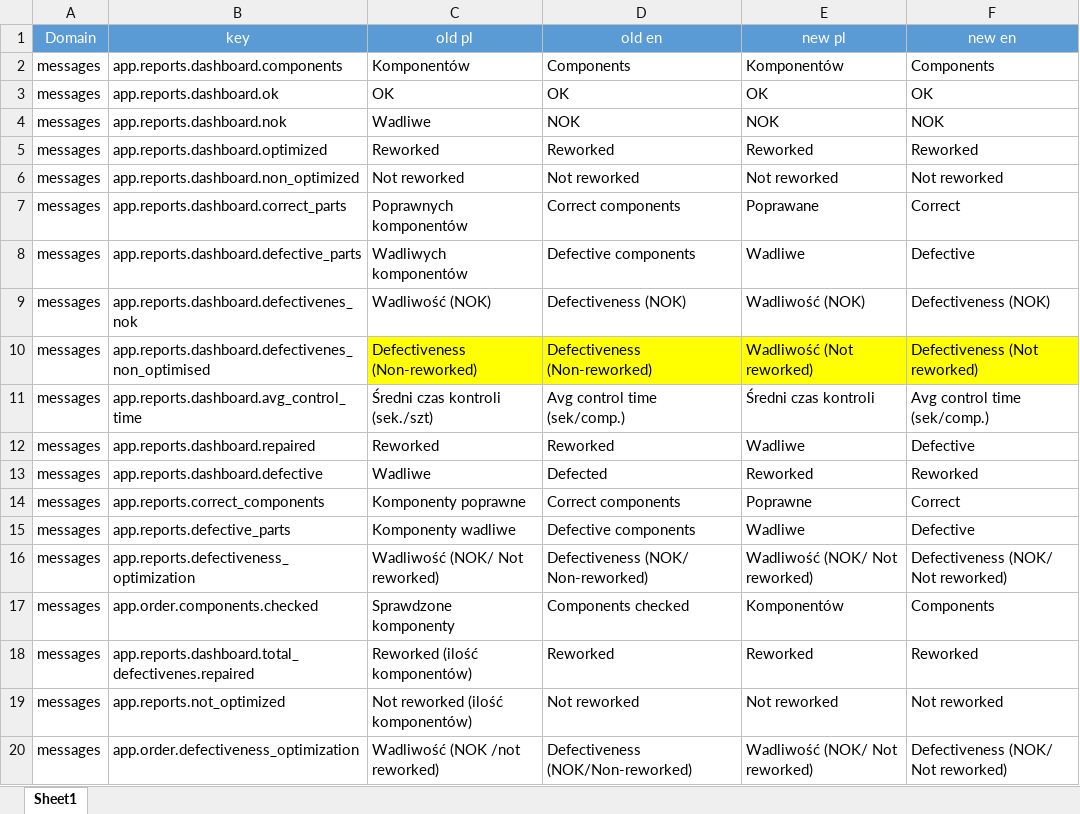
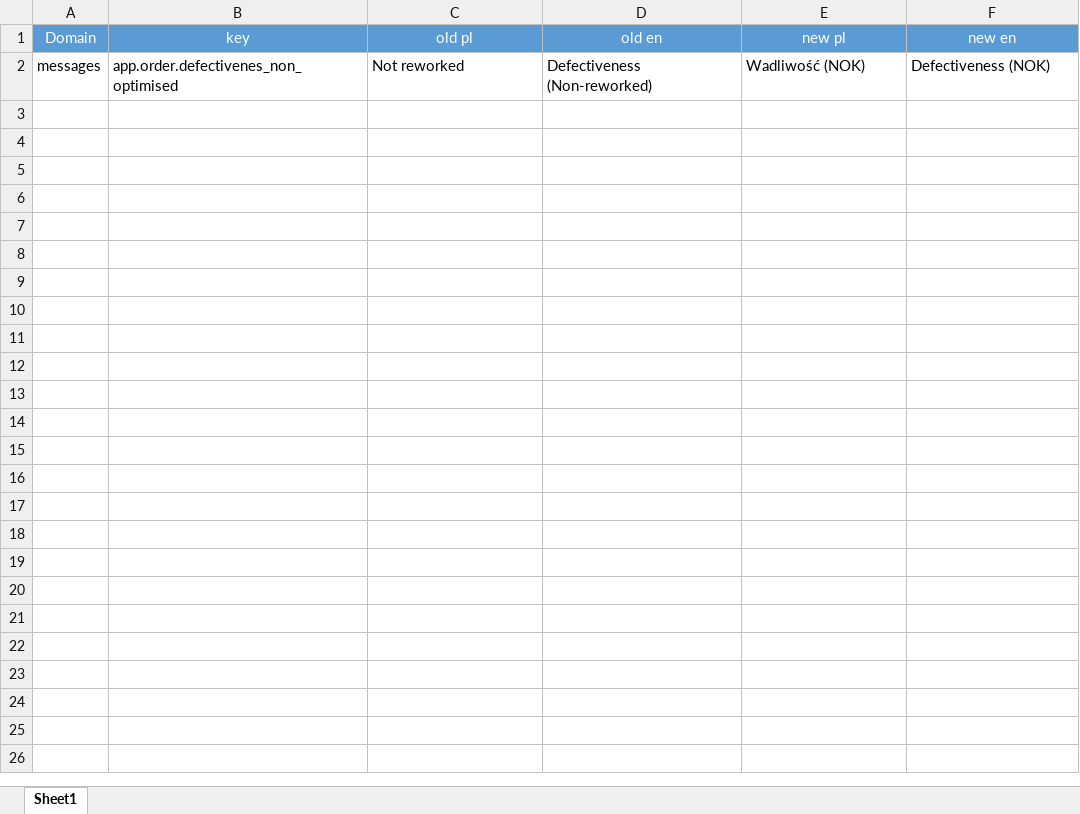
Before and after one commit to Starrky/EXS-Automation-Release, an Excel workbook: Translations/List.xlsx, sheet Sheet1, drawn as a sheet; only a part is shown; values as stored, in another font and other column widths than the file's, no borders; removed rows and columns are numbered as before the commit, all else as after; the diff covers the shown part only; the diff names each change by its address in the sheet, - before the commit and + after, or states it on an @@ line.

```diff
--- a/Translations/List.xlsx (sheet Sheet1)
+++ b/Translations/List.xlsx (sheet Sheet1)
-row 2: messages | app.reports.dashboard.components | Komponentów | Components | Komponentów | Components
-row 3: messages | app.reports.dashboard.ok | OK | OK | OK | OK
-row 4: messages | app.reports.dashboard.nok | Wadliwe | NOK | NOK | NOK
-row 5: messages | app.reports.dashboard.optimized | Reworked | Reworked | Reworked | Reworked
-row 6: messages | app.reports.dashboard.non_optimized | Not reworked | Not reworked | Not reworked | Not reworked
-row 7: messages | app.reports.dashboard.correct_parts | Poprawnych komponentów | Correct components | Poprawane | Correct
-row 8: messages | app.reports.dashboard.defective_parts | Wadliwych komponentów | Defective components | Wadliwe | Defective
-B2 (key): app.reports.dashboard.defectivenes_nok
+B2 (key): app.order.defectivenes_non_optimised
-C2 (old pl): Wadliwość (NOK)
+C2 (old pl): Not reworked
-D2 (old en): Defectiveness (NOK)
+D2 (old en): Defectiveness (Non-reworked)
-row 10: messages | app.reports.dashboard.defectivenes_non_optimised | Defectiveness (Non-reworked) | Defectiveness (Non-reworked) | Wadliwość (Not reworked) | Defectiveness (Not reworked)
-row 11: messages | app.reports.dashboard.avg_control_time | Średni czas kontroli (sek./szt) | Avg control time (sek/comp.) | Średni czas kontroli | Avg control time (sek/comp.)
-row 12: messages | app.reports.dashboard.repaired | Reworked | Reworked | Wadliwe | Defective
-row 13: messages | app.reports.dashboard.defective | Wadliwe | Defected | Reworked | Reworked
-row 14: messages | app.reports.correct_components | Komponenty poprawne | Correct components | Poprawne | Correct
-row 15: messages | app.reports.defective_parts | Komponenty wadliwe | Defective components | Wadliwe | Defective
-row 16: messages | app.reports.defectiveness_optimization | Wadliwość (NOK/ Not reworked) | Defectiveness (NOK/ Non-reworked) | Wadliwość (NOK/ Not reworked) | Defectiveness (NOK/ Not reworked)
-row 17: messages | app.order.components.checked | Sprawdzone komponenty | Components checked | Komponentów | Components
-row 18: messages | app.reports.dashboard.total_defectivenes.repaired | Reworked (ilość komponentów) | Reworked | Reworked | Reworked
-row 19: messages | app.reports.not_optimized | Not reworked (ilość komponentów) | Not reworked | Not reworked | Not reworked
-row 20: messages | app.order.defectiveness_optimization | Wadliwość (NOK /not reworked) | Defectiveness (NOK/Non-reworked) | Wadliwość (NOK/ Not reworked) | Defectiveness (NOK/ Not reworked)
```
Also changed, not shown: 18 removed rows elsewhere in this sheet, Logs/Keys_changed.xlsx, 2 other files.
